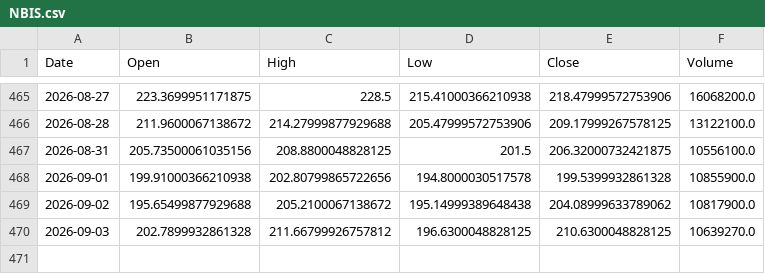
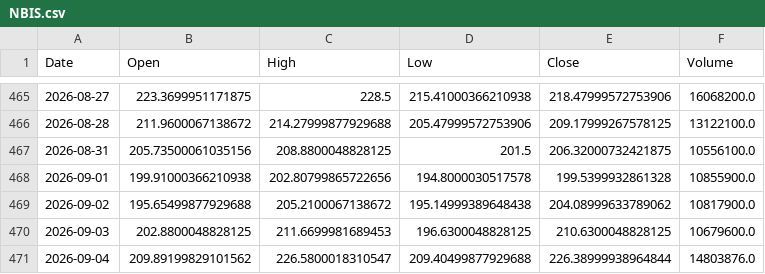
Before and after one commit to LYDIALI16/portfolio-engine, a CSV file: data/us/NBIS.csv, drawn as a sheet; only a part is shown, gaps mark what is left out.

```diff
--- a/data/us/NBIS.csv
+++ b/data/us/NBIS.csv
@@ -469,2 +469,3 @@ Date,Open,High,Low,Close,Volume
 2026-09-02,195.65499877929688,205.2100067138672,195.14999389648438,204.08999633789062,10817900.0
-2026-09-03,202.7899932861328,211.66799926757812,196.6300048828125,210.6300048828125,10639270.0
+2026-09-03,202.8800048828125,211.6699981689453,196.6300048828125,210.6300048828125,10679600.0
+2026-09-04,209.89199829101562,226.5800018310547,209.40499877929688,226.38999938964844,14803876.0
```
Also changed, not shown: data/cn/002487.csv, data/cn/300857.csv, 21 other files.
